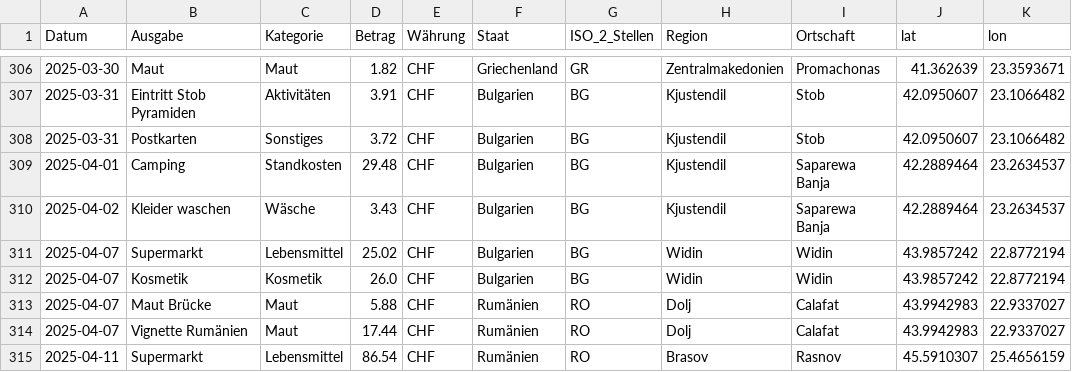
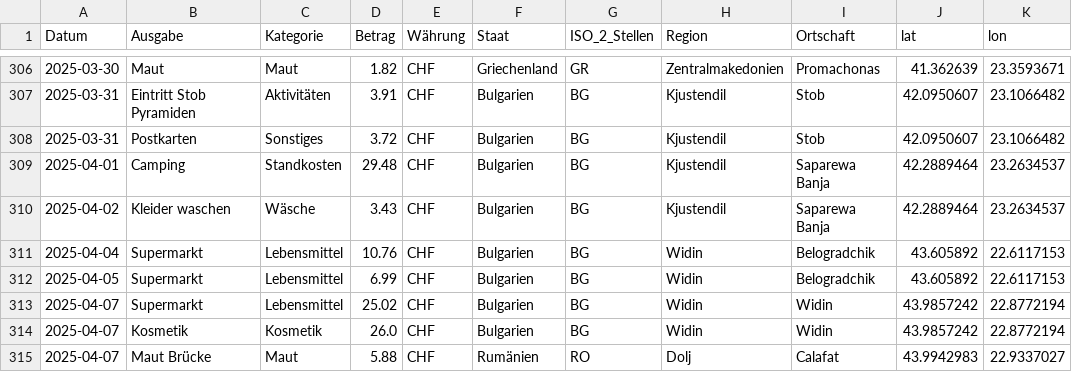
Before and after one commit to ursinbeeli/ursinbeeli.github.io, a CSV file: data/reisekosten_cleaned.csv, drawn as a sheet; only a part is shown, gaps mark what is left out; the shorter side is filled out with more unchanged rows.

Commit message:
updated reisekosten csv

```diff
--- a/data/reisekosten_cleaned.csv
+++ b/data/reisekosten_cleaned.csv
@@ -310,2 +310,4 @@ Datum,Ausgabe,Kategorie,Betrag,Währung,Staat,ISO_2_Stellen,Region,Ortschaft,lat
 2025-04-02,Kleider waschen,Wäsche,3.43,CHF,Bulgarien,BG,Kjustendil,Saparewa Banja,42.2889464,23.2634537
+2025-04-04,Supermarkt,Lebensmittel,10.76,CHF,Bulgarien,BG,Widin,Belogradchik,43.605892,22.6117153
+2025-04-05,Supermarkt,Lebensmittel,6.99,CHF,Bulgarien,BG,Widin,Belogradchik,43.605892,22.6117153
 2025-04-07,Supermarkt,Lebensmittel,25.02,CHF,Bulgarien,BG,Widin,Widin,43.9857242,22.8772194
```
